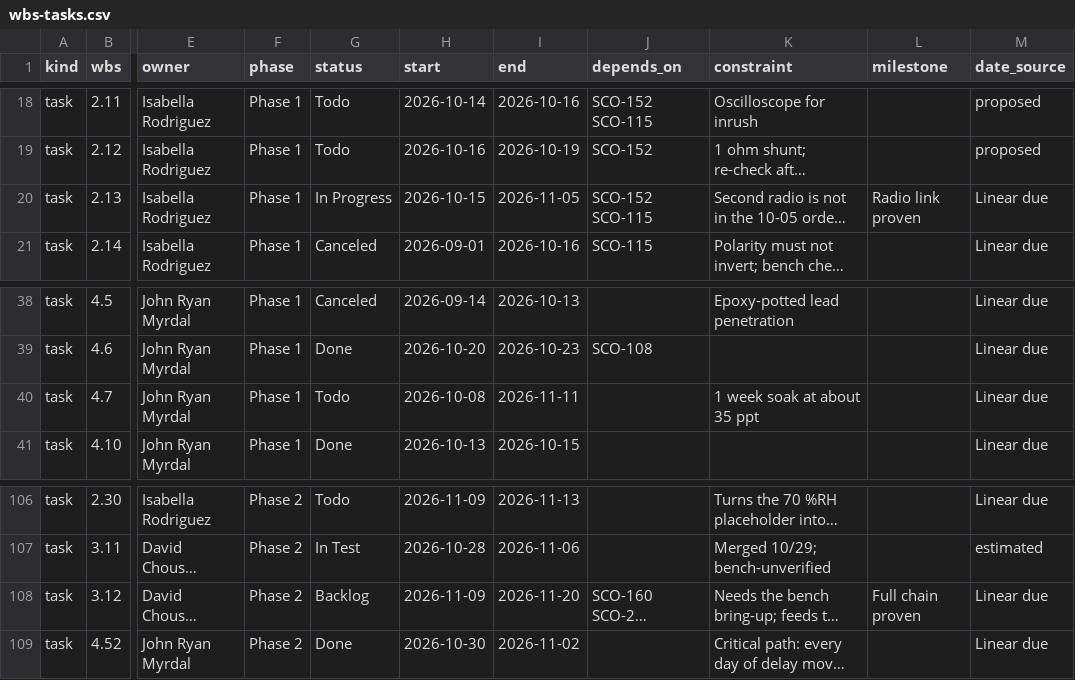
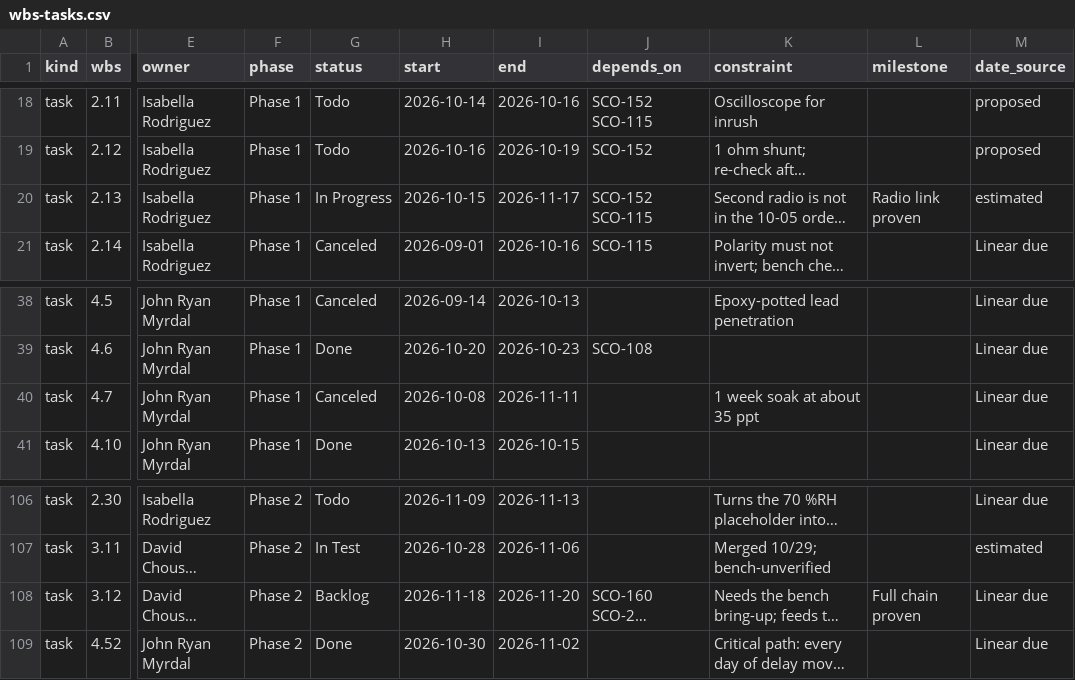
Before and after one commit to David-Chousal/S.C.O.U.T., a CSV file: docs/planning/wbs-tasks.csv, drawn as a sheet; only a part is shown, gaps mark what is left out; long unchanged cells end in …; the diff covers the shown part only; the diff names each change by its address in the sheet, - before the commit and + after, or states it on an @@ line.

```diff
--- a/docs/planning/wbs-tasks.csv
+++ b/docs/planning/wbs-tasks.csv
-I20 (end): 2026-11-05
+I20 (end): 2026-11-17
-M20 (date_source): Linear due
+M20 (date_source): estimated
-G40 (status): Todo
+G40 (status): Canceled
-H108 (start): 2026-11-09
+H108 (start): 2026-11-18
```
Also changed, not shown: 22 edited cells elsewhere in this file, 2 other files.
